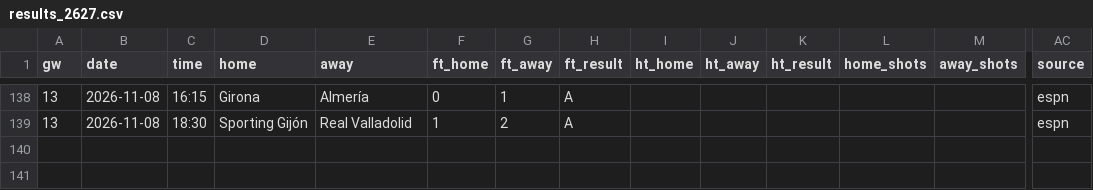
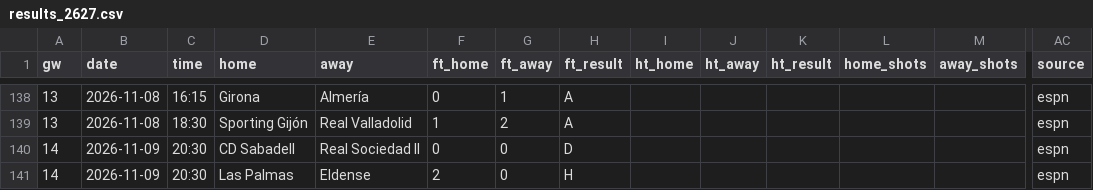
Before and after one commit to oladeeayo/open-matchday, a CSV file: data/ESP_2_segunda-division/results_2627.csv, drawn as a sheet; only a part is shown, gaps mark what is left out; rows hold the shown columns only; the diff names each change by its address in the sheet, - before the commit and + after, or states it on an @@ line.

```diff
--- a/data/ESP_2_segunda-division/results_2627.csv
+++ b/data/ESP_2_segunda-division/results_2627.csv
+row 140: 14 | 2026-11-09 | 20:30 | CD Sabadell | Real Sociedad II | 0 | 0 | D |  |  |  |  |  | espn
+row 141: 14 | 2026-11-09 | 20:30 | Las Palmas | Eldense | 2 | 0 | H |  |  |  |  |  | espn
```
Also changed, not shown: data/ENG_1_premier-league/results_2627.csv, data/ENG_2_championship/results_2627.csv, 31 other files.
